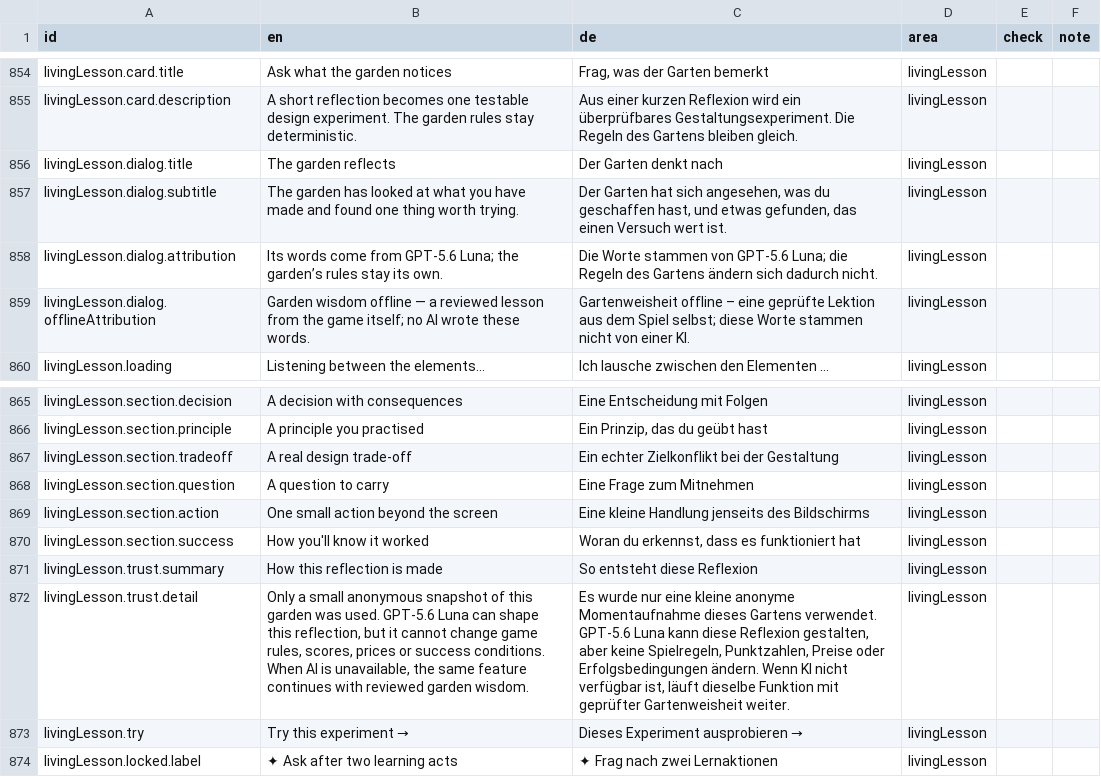
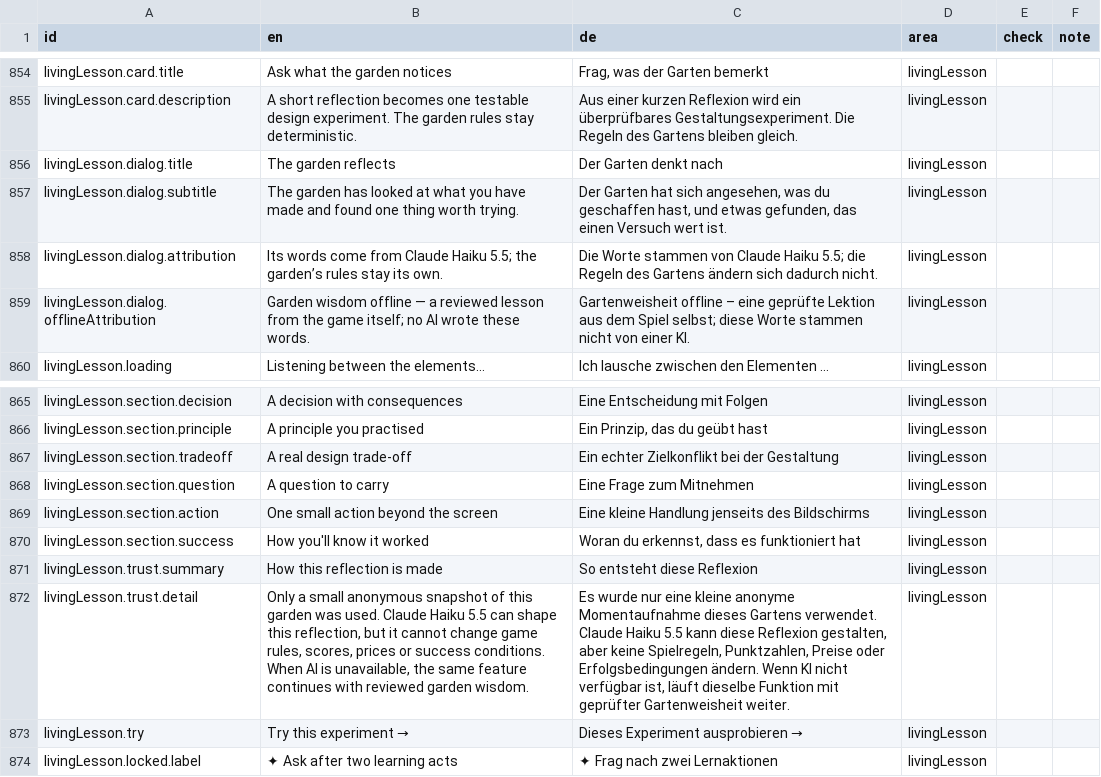
Before and after one commit to usnea-communitas/le-jardin, a CSV file: docs/translations/de.csv, drawn as a sheet; only a part is shown, gaps mark what is left out.

```diff
--- a/docs/translations/de.csv
+++ b/docs/translations/de.csv
@@ -857,3 +857,3 @@ livingLesson.dialog.title,The garden reflects,Der Garten denkt nach,livingLesson
 livingLesson.dialog.subtitle,The garden has looked at what you have made and found one thing worth trying.,"Der Garten hat sich angesehen, was du geschaffen hast, und etwas gefunden, das einen Versuch wert ist.",livingLesson,,
-livingLesson.dialog.attribution,Its words come from GPT-5.6 Luna; the garden’s rules stay its own.,Die Worte stammen von GPT-5.6 Luna; die Regeln des Gartens ändern sich dadurch nicht.,livingLesson,,
+livingLesson.dialog.attribution,Its words come from Claude Haiku 5.5; the garden’s rules stay its own.,Die Worte stammen von Claude Haiku 5.5; die Regeln des Gartens ändern sich dadurch nicht.,livingLesson,,
 livingLesson.dialog.offlineAttribution,Garden wisdom offline — a reviewed lesson from the game itself; no AI wrote these words.,Gartenweisheit offline – eine geprüfte Lektion aus dem Spiel selbst; diese Worte stammen nicht von einer KI.,livingLesson,,
@@ -871,3 +871,3 @@ livingLesson.section.success,How you'll know it worked,"Woran du erkennst, dass
 livingLesson.trust.summary,How this reflection is made,So entsteht diese Reflexion,livingLesson,,
-livingLesson.trust.detail,"Only a small anonymous snapshot of this garden was used. GPT‑5.6 Luna can shape this reflection, but it cannot change game rules, scores, prices or success conditions. When AI is unavailable, the same feature continues with reviewed garden wisdom.","Es wurde nur eine kleine anonyme Momentaufnahme dieses Gartens verwendet. GPT‑5.6 Luna kann diese Reflexion gestalten, aber keine Spielregeln, Punktzahlen, Preise oder Erfolgsbedingungen ändern. Wenn KI nicht verfügbar ist, läuft dieselbe Funktion mit geprüfter Gartenweisheit weiter.",livingLesson,,
+livingLesson.trust.detail,"Only a small anonymous snapshot of this garden was used. Claude Haiku 5.5 can shape this reflection, but it cannot change game rules, scores, prices or success conditions. When AI is unavailable, the same feature continues with reviewed garden wisdom.","Es wurde nur eine kleine anonyme Momentaufnahme dieses Gartens verwendet. Claude Haiku 5.5 kann diese Reflexion gestalten, aber keine Spielregeln, Punktzahlen, Preise oder Erfolgsbedingungen ändern. Wenn KI nicht verfügbar ist, läuft dieselbe Funktion mit geprüfter Gartenweisheit weiter.",livingLesson,,
 livingLesson.try,Try this experiment →,Dieses Experiment ausprobieren →,livingLesson,,
```
Also changed, not shown: docs/translations/es.csv, docs/translations/fr.csv, 40 other files.
